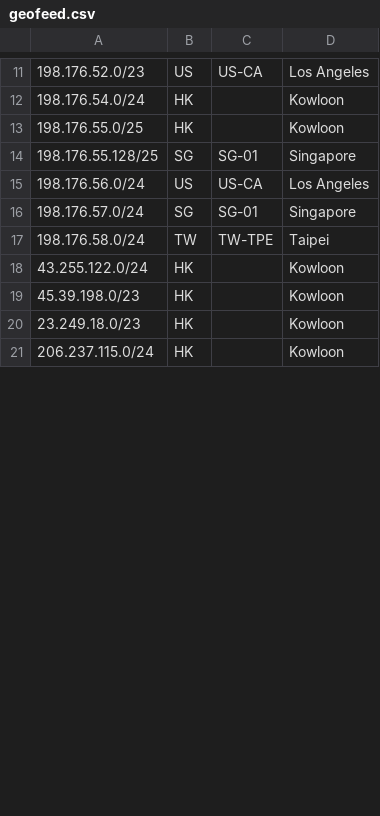
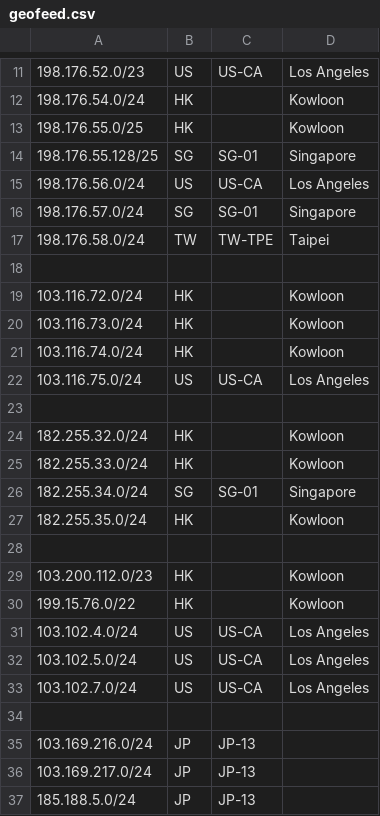
Before and after one commit to primesecuritycorp/geofeed, a CSV file: geofeed.csv, drawn as a sheet; only a part is shown, gaps mark what is left out; the shorter side is filled out with more unchanged rows; the diff covers the shown part only.

Commit message:
Update geofeed.csv

```diff
--- a/geofeed.csv
+++ b/geofeed.csv
@@ -17,4 +17,21 @@
 198.176.58.0/24,TW,TW-TPE,Taipei,
-43.255.122.0/24,HK,,Kowloon,
-45.39.198.0/23,HK,,Kowloon,
-23.249.18.0/23,HK,,Kowloon,
+
+103.116.72.0/24,HK,,Kowloon,
+103.116.73.0/24,HK,,Kowloon,
+103.116.74.0/24,HK,,Kowloon,
+103.116.75.0/24,US,US-CA,Los Angeles,
+
+182.255.32.0/24,HK,,Kowloon,
+182.255.33.0/24,HK,,Kowloon,
+182.255.34.0/24,SG,SG-01,Singapore,
+182.255.35.0/24,HK,,Kowloon,
+
+103.200.112.0/23,HK,,Kowloon,
+199.15.76.0/22,HK,,Kowloon,
+103.102.4.0/24,US,US-CA,Los Angeles,
+103.102.5.0/24,US,US-CA,Los Angeles,
+103.102.7.0/24,US,US-CA,Los Angeles,
+
+103.169.216.0/24,JP,JP-13,,
+103.169.217.0/24,JP,JP-13,,
+185.188.5.0/24,JP,JP-13,,
```
Also changed, not shown: 21 added rows, 2 moved rows and 7 edited cells elsewhere in this file.
